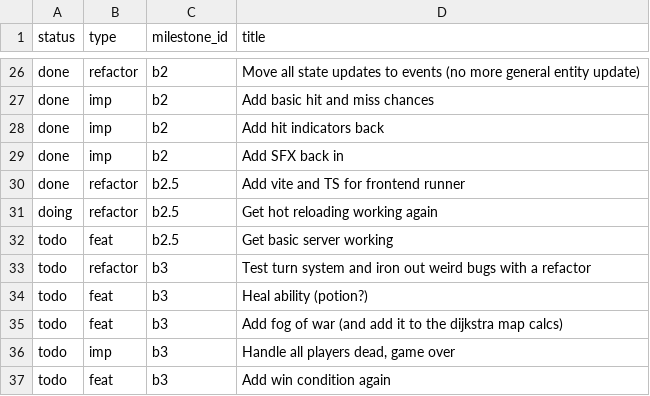
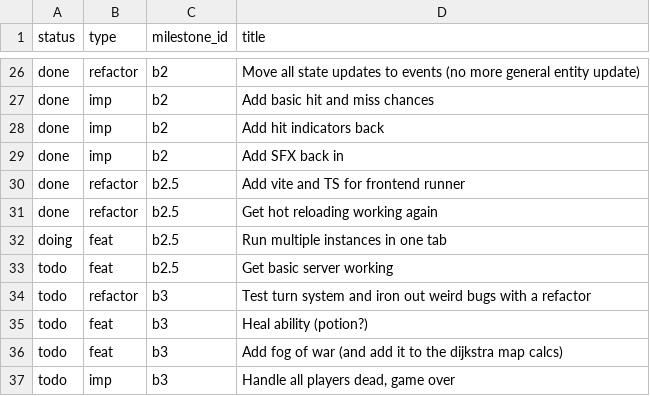
Before and after one commit to jordwest/prism, a CSV file: docs/todo.csv, drawn as a sheet; only a part is shown, gaps mark what is left out; the shorter side is filled out with more unchanged rows.

```diff
--- a/docs/todo.csv
+++ b/docs/todo.csv
@@ -30,3 +30,4 @@ done,imp,b2,Add SFX back in
 done,refactor,b2.5,Add vite and TS for frontend runner
-doing,refactor,b2.5,Get hot reloading working again
+done,refactor,b2.5,Get hot reloading working again
+doing,feat,b2.5,Run multiple instances in one tab
 todo,feat,b2.5,Get basic server working
```
Also changed, not shown: 4 other files.
